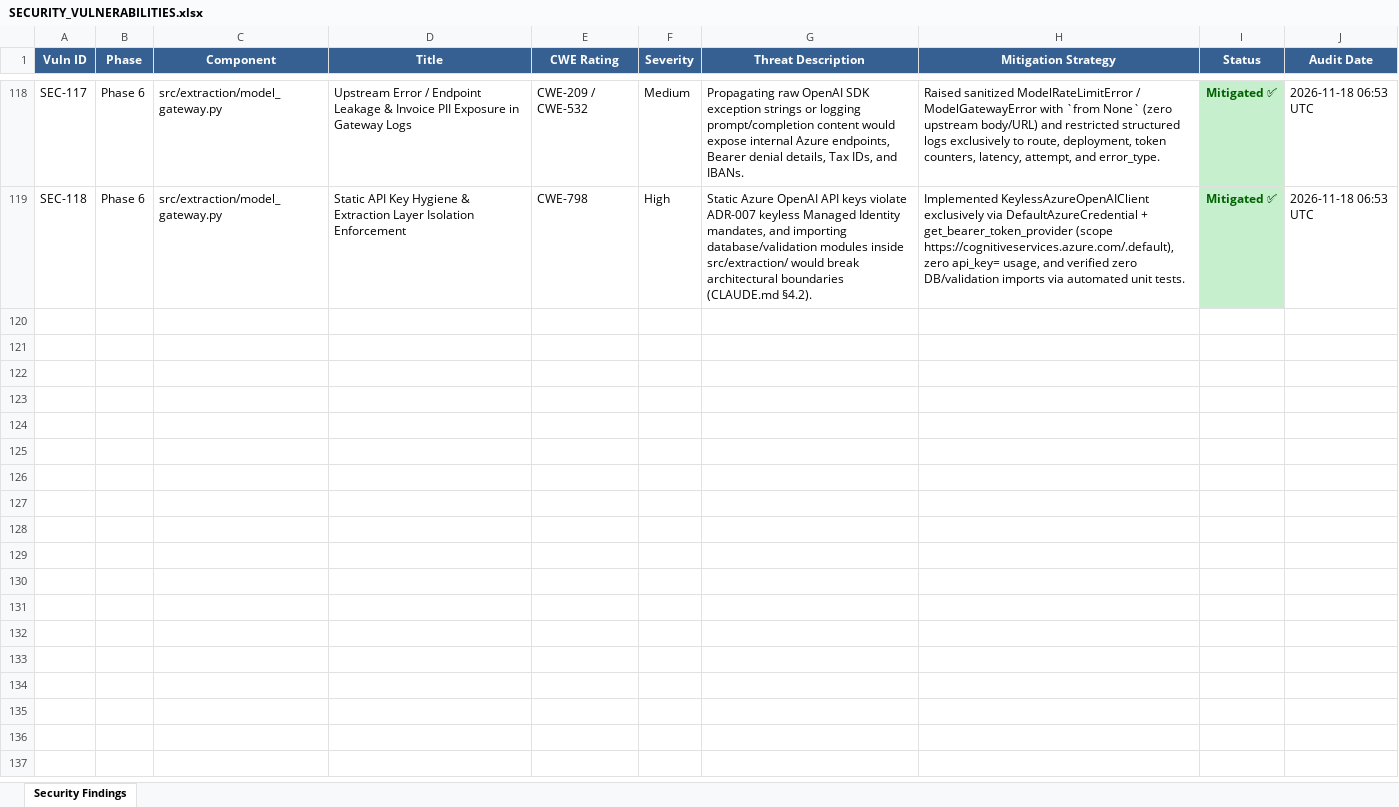
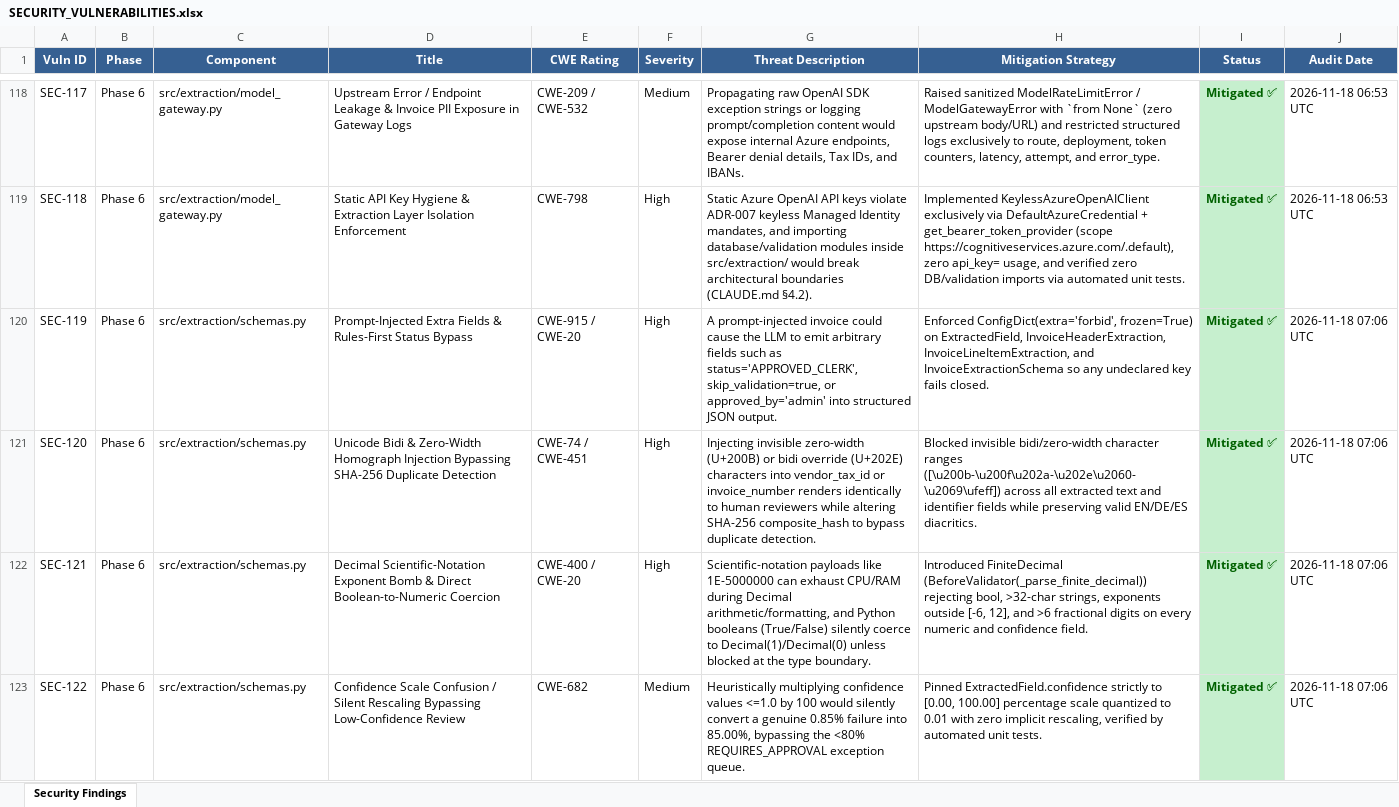
Before and after one commit to lokesh-repaka/enterprise-ap-invoice-automation, an Excel workbook: docs/SECURITY_VULNERABILITIES.xlsx, sheet Security Findings, drawn as a sheet; only a part is shown, gaps mark what is left out; values as stored, in another font and other column widths than the file's, no borders; the diff covers the shown part only; the diff names each change by its address in the sheet, - before the commit and + after, or states it on an @@ line.

Commit message:
feat(extraction): implement P6-3 Pydantic extraction schemas with per-field confidence

```diff
--- a/docs/SECURITY_VULNERABILITIES.xlsx (sheet Security Findings)
+++ b/docs/SECURITY_VULNERABILITIES.xlsx (sheet Security Findings)
+row 120: SEC-119 | Phase 6 | src/extraction/schemas.py | Prompt-Injected Extra Fields & Rules-First Status Bypass | CWE-915 / CWE-20 | High | A prompt-injected invoice could cause the LLM to emit arbitrary fields such as status='APPROVED_CLERK', skip_validation=true, or approved_by='admin' into structured JSON output. | Enforced ConfigDict(extra='forbid', frozen=True) on ExtractedField, InvoiceHeaderExtraction, InvoiceLineItemExtraction, and InvoiceExtractionSchema so any undeclared key fails closed. | Mitigated ✅ | 2026-11-18 07:06 UTC
+row 121: SEC-120 | Phase 6 | src/extraction/schemas.py | Unicode Bidi & Zero-Width Homograph Injection Bypassing SHA-256 Duplicate Detection | CWE-74 / CWE-451 | High | Injecting invisible zero-width (U+200B) or bidi override (U+202E) characters into vendor_tax_id or invoice_number renders identically to human reviewers while altering SHA-256 composite_hash to bypass duplicate detection. | Blocked invisible bidi/zero-width character ranges ([\u200b-\u200f\u202a-\u202e\u2060-\u2069\ufeff]) across all extracted text and identifier fields while preserving valid EN/DE/ES diacritics. | Mitigated ✅ | 2026-11-18 07:06 UTC
+row 122: SEC-121 | Phase 6 | src/extraction/schemas.py | Decimal Scientific-Notation Exponent Bomb & Direct Boolean-to-Numeric Coercion | CWE-400 / CWE-20 | High | Scientific-notation payloads like 1E-5000000 can exhaust CPU/RAM during Decimal arithmetic/formatting, and Python booleans (True/False) silently coerce to Decimal(1)/Decimal(0) unless blocked at the type boundary. | Introduced FiniteDecimal (BeforeValidator(_parse_finite_decimal)) rejecting bool, >32-char strings, exponents outside [-6, 12], and >6 fractional digits on every numeric and confidence field. | Mitigated ✅ | 2026-11-18 07:06 UTC
+row 123: SEC-122 | Phase 6 | src/extraction/schemas.py | Confidence Scale Confusion / Silent Rescaling Bypassing Low-Confidence Review | CWE-682 | Medium | Heuristically multiplying confidence values <=1.0 by 100 would silently convert a genuine 0.85% failure into 85.00%, bypassing the <80% REQUIRES_APPROVAL exception queue. | Pinned ExtractedField.confidence strictly to [0.00, 100.00] percentage scale quantized to 0.01 with zero implicit rescaling, verified by automated unit tests. | Mitigated ✅ | 2026-11-18 07:06 UTC
```
Also changed, not shown: 3 added rows elsewhere in this sheet, docs/TEST_CASES.xlsx, 5 other files.
